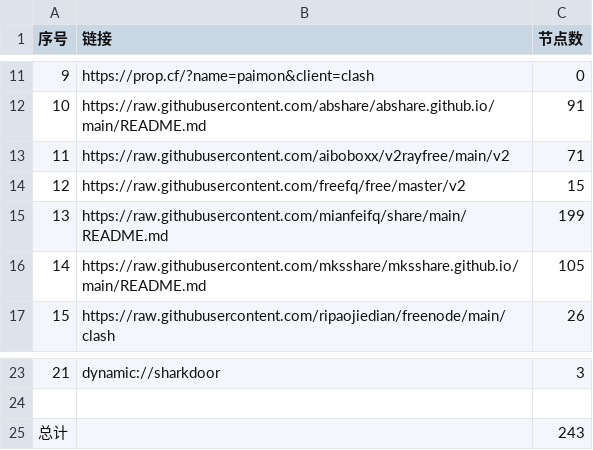
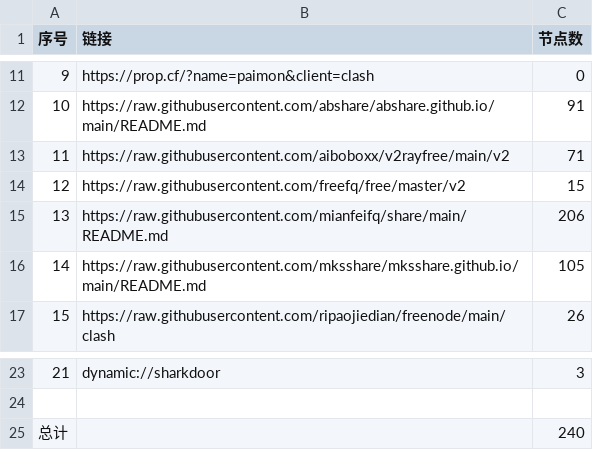
Before and after one commit to XCQ0607/AutoMergePublicNodes, a CSV file: list_result.csv, drawn as a sheet; only a part is shown, gaps mark what is left out.

```diff
--- a/list_result.csv
+++ b/list_result.csv
@@ -14,3 +14,3 @@
 12,https://raw.githubusercontent.com/freefq/free/master/v2,15
-13,https://raw.githubusercontent.com/mianfeifq/share/main/README.md,199
+13,https://raw.githubusercontent.com/mianfeifq/share/main/README.md,206
 14,https://raw.githubusercontent.com/mksshare/mksshare.github.io/main/README.md,105
@@ -24,2 +24,2 @@
 
-总计,,243
+总计,,240
```
Also changed, not shown: 10 other files.
